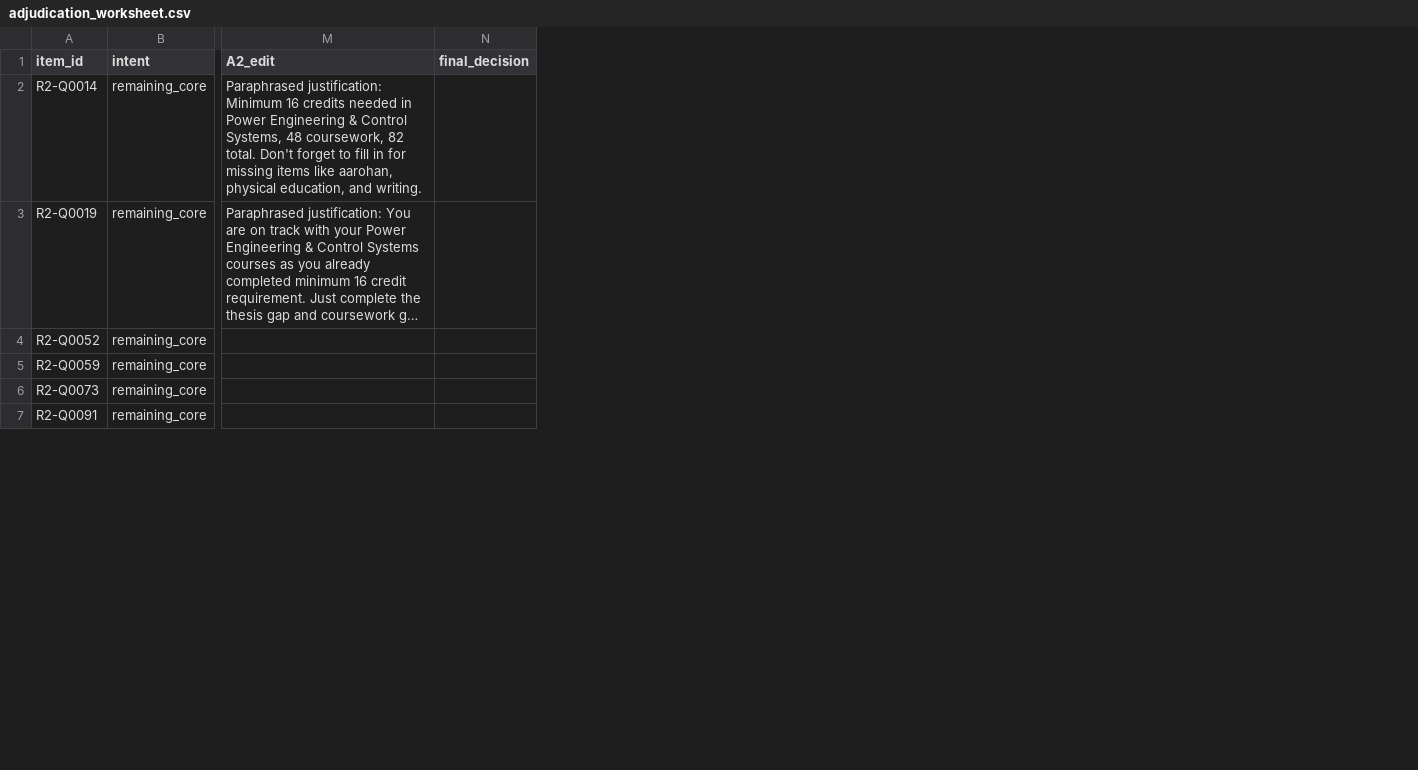
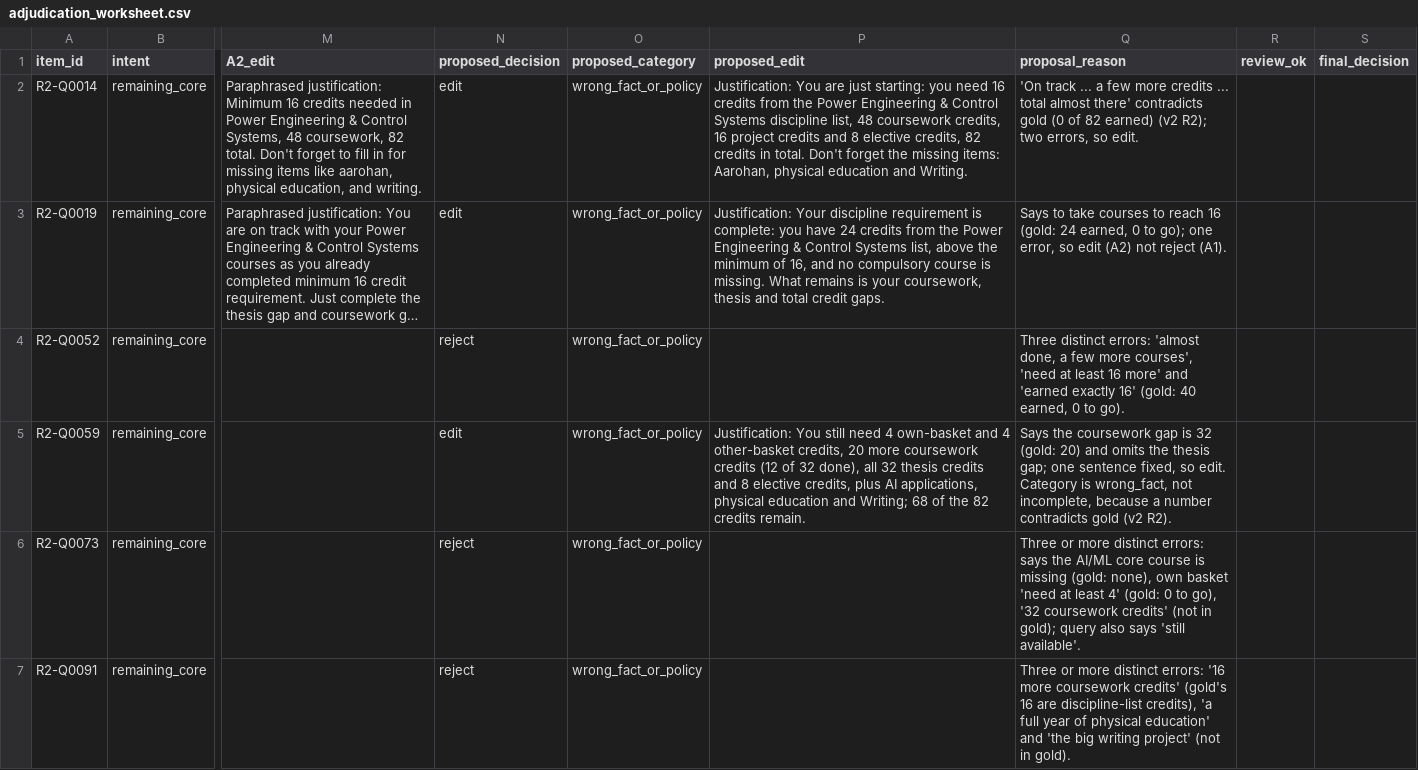
Before and after one commit to myankb08/IITGn-Academic-Advisor, a CSV file: data/labels/round2/adjudication_worksheet.csv, drawn as a sheet; only a part is shown, gaps mark what is left out; long unchanged cells end in …; the diff names each change by its address in the sheet, - before the commit and + after, or states it on an @@ line.

Commit message:
Adjudication proposals for 29 disagreements (human review required) and worksheet converter

```diff
--- a/data/labels/round2/adjudication_worksheet.csv
+++ b/data/labels/round2/adjudication_worksheet.csv
+column N (proposed_decision), rows 2-7: edit | edit | reject | edit | reject | reject
+column O (proposed_category), rows 2-7: all wrong_fact_or_policy
+column P (proposed_edit), rows 2-5: Justification: You are just starting: you need 16 credits from the Power Engineering & Control Systems discipline list, 48 coursework credits, 16 project credits and 8 elective credits, 82 credits in total. Don't forget the missing items: Aarohan, physical education and Writing. | Justification: Your discipline requirement is complete: you have 24 credits from the Power Engineering & Control Systems list, above the minimum of 16, and no compulsory course is missing. What remains is your coursework, thesis and total credit gaps. |  | Justification: You still need 4 own-basket and 4 other-basket credits, 20 more coursework credits (12 of 32 done), all 32 thesis credits and 8 elective credits, plus AI applications, physical education and Writing; 68 of the 82 credits remain.
+column Q (proposal_reason), rows 2-7: 'On track ... a few more credits ... total almost there' contradicts gold (0 of 82 earned) (v2 R2); two errors, so edit. | Says to take courses to reach 16 (gold: 24 earned, 0 to go); one error, so edit (A2) not reject (A1). | Three distinct errors: 'almost done, a few more courses', 'need at least 16 more' and 'earned exactly 16' (gold: 40 earned, 0 to go). | Says the coursework gap is 32 (gold: 20) and omits the thesis gap; one sentence fixed, so edit. Category is wrong_fact, not incomplete, because a number contradicts gold (v2 R2). | Three or more distinct errors: says the AI/ML core course is missing (gold: none), own basket 'need at least 4' (gold: 0 to go), '32 coursework credits' (not in gold); query also says 'still available'. | Three or more distinct errors: '16 more coursework credits' (gold's 16 are discipline-list credits), 'a full year of physical education' and 'the big writing project' (not in gold).
+column R (review_ok), empty
```
Also changed, not shown: 4 other files.
